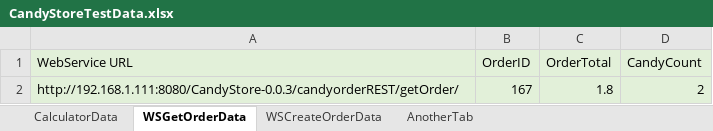
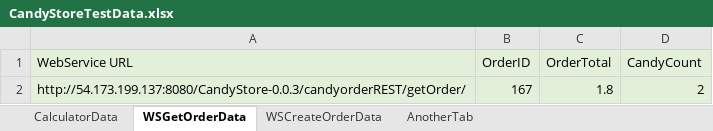
Before and after one commit to AgileTestingFramework/atf-toolbox-candystore-samples-dotnet, an Excel workbook: CandyStoreAutomation/CandyStoreTestData.xlsx, sheet WSGetOrderData, drawn as a sheet; values as stored, in another font and other column widths than the file's, no borders; the diff names each change by its address in the sheet, - before the commit and + after, or states it on an @@ line.

```diff
--- a/CandyStoreAutomation/CandyStoreTestData.xlsx (sheet WSGetOrderData)
+++ b/CandyStoreAutomation/CandyStoreTestData.xlsx (sheet WSGetOrderData)
-A2 (WebService URL): http://192.168.1.111:8080/CandyStore-0.0.3/candyorderREST/getOrder/
+A2 (WebService URL): http://54.173.199.137:8080/CandyStore-0.0.3/candyorderREST/getOrder/
```
Also changed, not shown: 6 other files.
